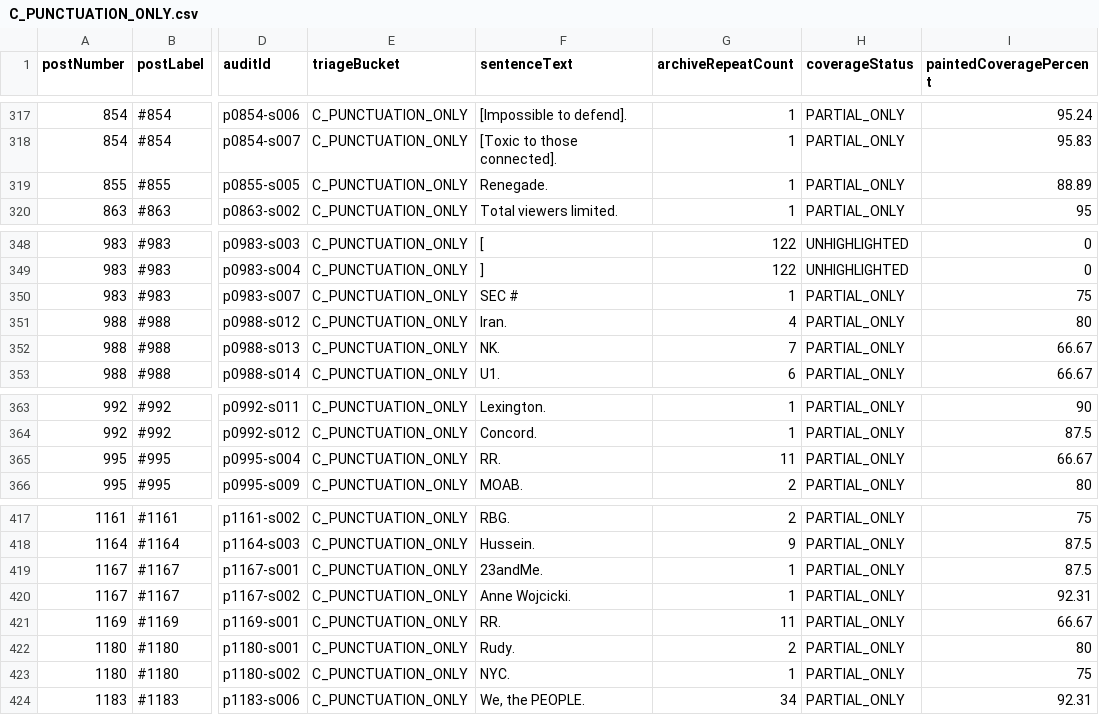
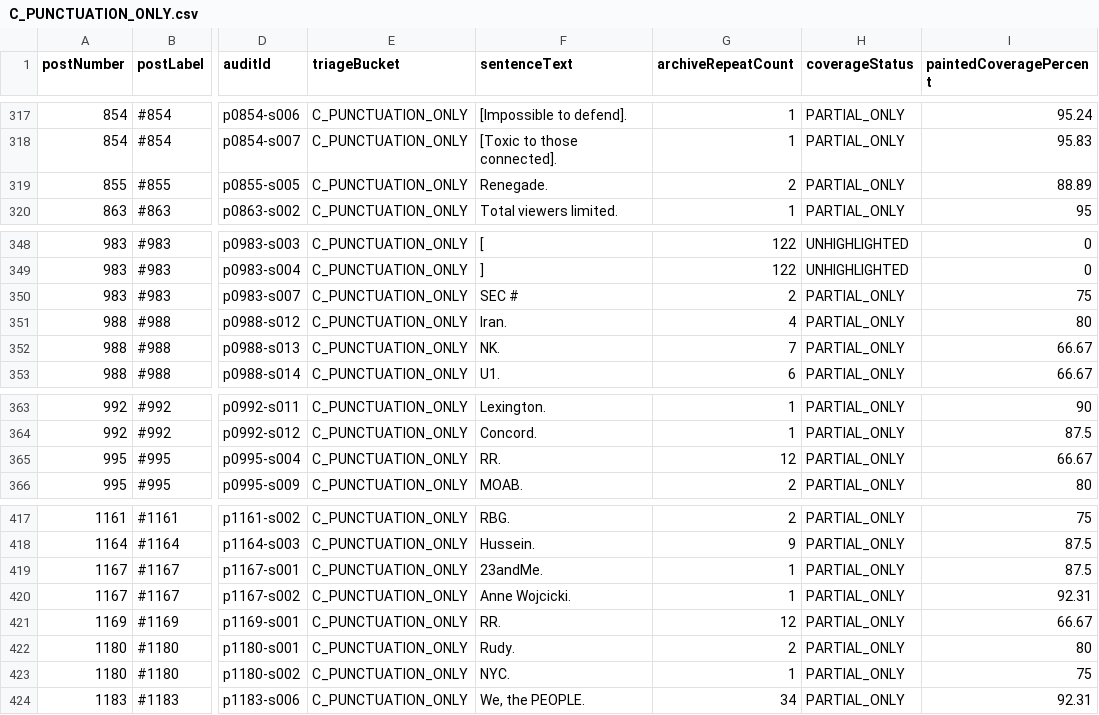
Before and after one commit to kck321/q-archive-app, a CSV file: audit/unhighlighted-sentences/by-bucket/C_PUNCTUATION_ONLY.csv, drawn as a sheet; only a part is shown, gaps mark what is left out; the diff covers the shown part only; the diff names each change by its address in the sheet, - before the commit and + after, or states it on an @@ line.

```diff
--- a/audit/unhighlighted-sentences/by-bucket/C_PUNCTUATION_ONLY.csv
+++ b/audit/unhighlighted-sentences/by-bucket/C_PUNCTUATION_ONLY.csv
-G319 (archiveRepeatCount): 1
+G319 (archiveRepeatCount): 2
-G350 (archiveRepeatCount): 1
+G350 (archiveRepeatCount): 2
-G365 (archiveRepeatCount): 11
+G365 (archiveRepeatCount): 12
-G421 (archiveRepeatCount): 11
+G421 (archiveRepeatCount): 12
```
Also changed, not shown: 1 added row, 1 removed row and 6 edited cells elsewhere in this file, audit/unhighlighted-sentences/by-bucket/E_CERTIFIED_QUOTED_SOURCE.csv, audit/unhighlighted-sentences/by-bucket/G_CERTIFIED_CONTEXT_NOT_PAINTED.csv, 8 other files.
